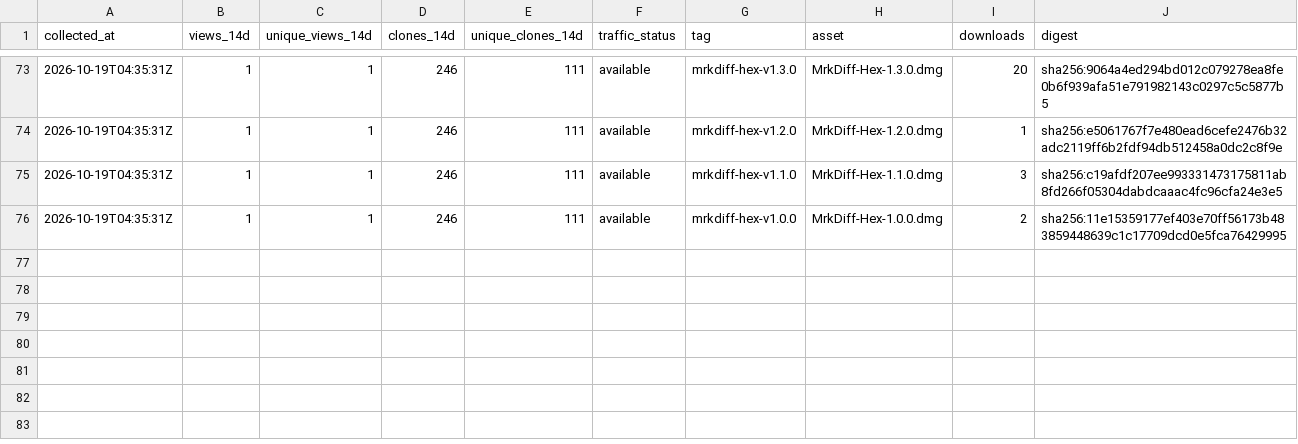
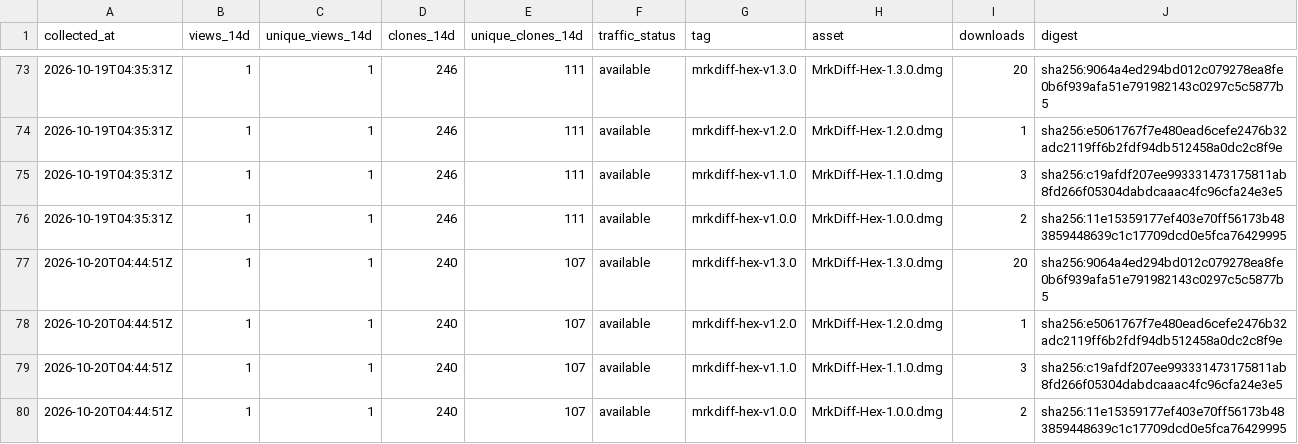
Before and after one commit to MR-TABATA/MrkAppRelease, a CSV file: metrics/history.csv, drawn as a sheet; only a part is shown, gaps mark what is left out; the diff names each change by its address in the sheet, - before the commit and + after, or states it on an @@ line.

```diff
--- a/metrics/history.csv
+++ b/metrics/history.csv
+row 77: 2026-10-20T04:44:51Z | 1 | 1 | 240 | 107 | available | mrkdiff-hex-v1.3.0 | MrkDiff-Hex-1.3.0.dmg | 20 | sha256:9064a4ed294bd012c079278ea8fe0b6f939afa51e791982143c0297c5c5877b5
+row 78: 2026-10-20T04:44:51Z | 1 | 1 | 240 | 107 | available | mrkdiff-hex-v1.2.0 | MrkDiff-Hex-1.2.0.dmg | 1 | sha256:e5061767f7e480ead6cefe2476b32adc2119ff6b2fdf94db512458a0dc2c8f9e
+row 79: 2026-10-20T04:44:51Z | 1 | 1 | 240 | 107 | available | mrkdiff-hex-v1.1.0 | MrkDiff-Hex-1.1.0.dmg | 3 | sha256:c19afdf207ee993331473175811ab8fd266f05304dabdcaaac4fc96cfa24e3e5
+row 80: 2026-10-20T04:44:51Z | 1 | 1 | 240 | 107 | available | mrkdiff-hex-v1.0.0 | MrkDiff-Hex-1.0.0.dmg | 2 | sha256:11e15359177ef403e70ff56173b483859448639c1c17709dcd0e5fca76429995
```
